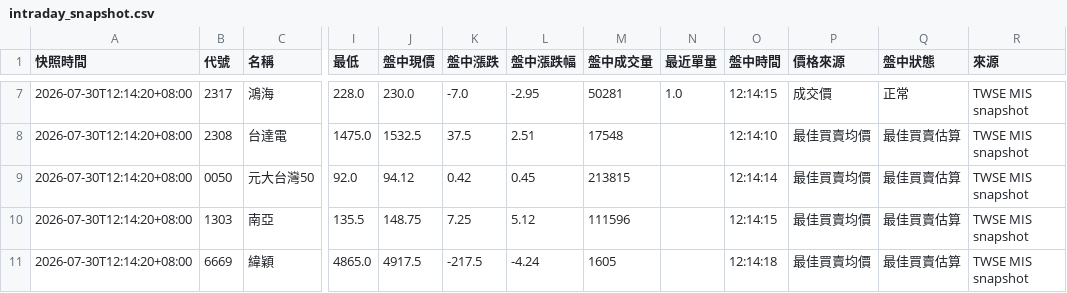
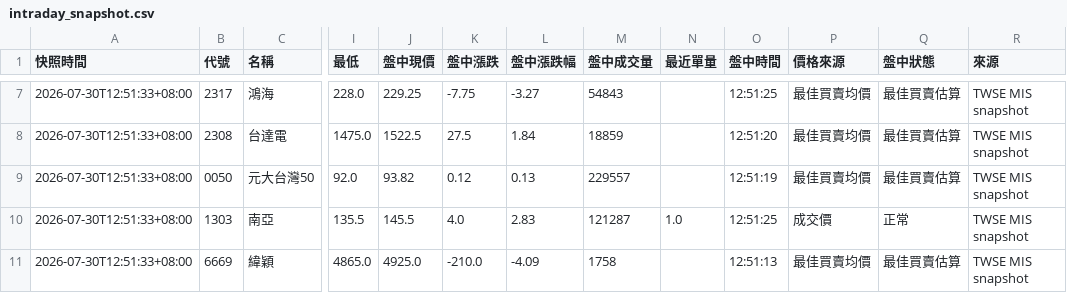
Before and after one commit to eric4xxme-byte/TW_Stock_AI_Scanner_v2_1_cached, a CSV file: data/intraday_snapshot.csv, drawn as a sheet; only a part is shown, gaps mark what is left out; the diff covers the shown part only; the diff names each change by its address in the sheet, - before the commit and + after, or states it on an @@ line.

```diff
--- a/data/intraday_snapshot.csv
+++ b/data/intraday_snapshot.csv
-A7:A11 (快照時間): 2026-07-30T12:14:20+08:00
+A7:A11 (快照時間): 2026-07-30T12:51:33+08:00
-J7 (盤中現價): 230.0
+J7 (盤中現價): 229.25
-K7 (盤中漲跌): -7.0
+K7 (盤中漲跌): -7.75
-L7 (盤中漲跌幅): -2.95
+L7 (盤中漲跌幅): -3.27
-M7 (盤中成交量): 50281
+M7 (盤中成交量): 54843
-N7 (最近單量): 1.0
+N7 (最近單量): (empty)
-O7 (盤中時間): 12:14:15
+O7 (盤中時間): 12:51:25
-P7 (價格來源): 成交價
+P7 (價格來源): 最佳買賣均價
-Q7 (盤中狀態): 正常
+Q7 (盤中狀態): 最佳買賣估算
-J8 (盤中現價): 1532.5
+J8 (盤中現價): 1522.5
-K8 (盤中漲跌): 37.5
+K8 (盤中漲跌): 27.5
-L8 (盤中漲跌幅): 2.51
+L8 (盤中漲跌幅): 1.84
-M8 (盤中成交量): 17548
+M8 (盤中成交量): 18859
-O8 (盤中時間): 12:14:10
+O8 (盤中時間): 12:51:20
-J9 (盤中現價): 94.12
+J9 (盤中現價): 93.82
-K9 (盤中漲跌): 0.42
+K9 (盤中漲跌): 0.12
-L9 (盤中漲跌幅): 0.45
+L9 (盤中漲跌幅): 0.13
-M9 (盤中成交量): 213815
+M9 (盤中成交量): 229557
-O9 (盤中時間): 12:14:14
+O9 (盤中時間): 12:51:19
-J10 (盤中現價): 148.75
+J10 (盤中現價): 145.5
-K10 (盤中漲跌): 7.25
+K10 (盤中漲跌): 4.0
-L10 (盤中漲跌幅): 5.12
+L10 (盤中漲跌幅): 2.83
-M10 (盤中成交量): 111596
+M10 (盤中成交量): 121287
-N10 (最近單量): (empty)
+N10 (最近單量): 1.0
-O10 (盤中時間): 12:14:15
+O10 (盤中時間): 12:51:25
-P10 (價格來源): 最佳買賣均價
+P10 (價格來源): 成交價
-Q10 (盤中狀態): 最佳買賣估算
+Q10 (盤中狀態): 正常
-J11 (盤中現價): 4917.5
+J11 (盤中現價): 4925.0
-K11 (盤中漲跌): -217.5
+K11 (盤中漲跌): -210.0
-L11 (盤中漲跌幅): -4.24
+L11 (盤中漲跌幅): -4.09
-M11 (盤中成交量): 1605
+M11 (盤中成交量): 1758
-O11 (盤中時間): 12:14:18
+O11 (盤中時間): 12:51:13
```
Also changed, not shown: 157 edited cells elsewhere in this file, 1 other file.
